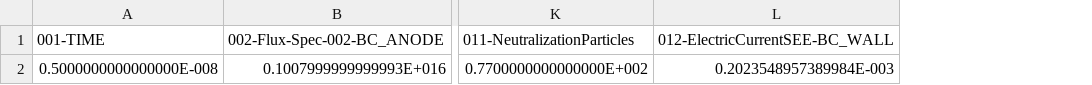
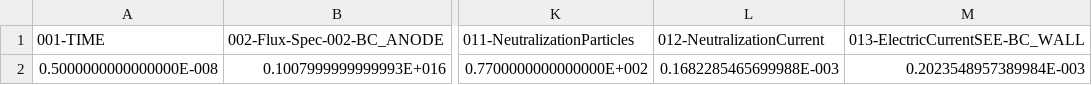
Before and after one commit to scopplestone/piclas-testing, a CSV file: regressioncheck/WEK_PIC_poisson_Boris-Leapfrog/2D_HET_Liu2010/SurfaceAnalyze_refA.csv, drawn as a sheet; only a part is shown, gaps mark what is left out; addresses are those after the commit; the diff names each change by its address in the sheet, - before the commit and + after, or states it on an @@ line.

Commit message:
Updated 2D_HET_Liu2010 SurfaceAnalyze.csv reference files due to changes in output

```diff
--- a/regressioncheck/WEK_PIC_poisson_Boris-Leapfrog/2D_HET_Liu2010/SurfaceAnalyze_refA.csv
+++ b/regressioncheck/WEK_PIC_poisson_Boris-Leapfrog/2D_HET_Liu2010/SurfaceAnalyze_refA.csv
+column L (012-NeutralizationCurrent), row 2: 0.1682285465699988E-003
-M1: 012-ElectricCurrentSEE-BC_WALL
+M1: 013-ElectricCurrentSEE-BC_WALL
```
Also changed, not shown: regressioncheck/WEK_PIC_poisson_Boris-Leapfrog/2D_HET_Liu2010/SurfaceAnalyze_refB.csv, 2 other files.
